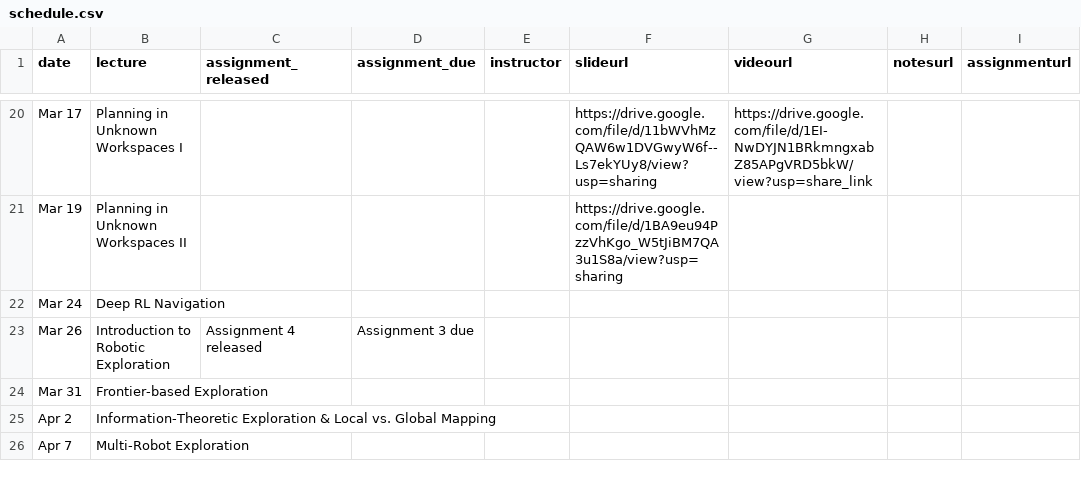
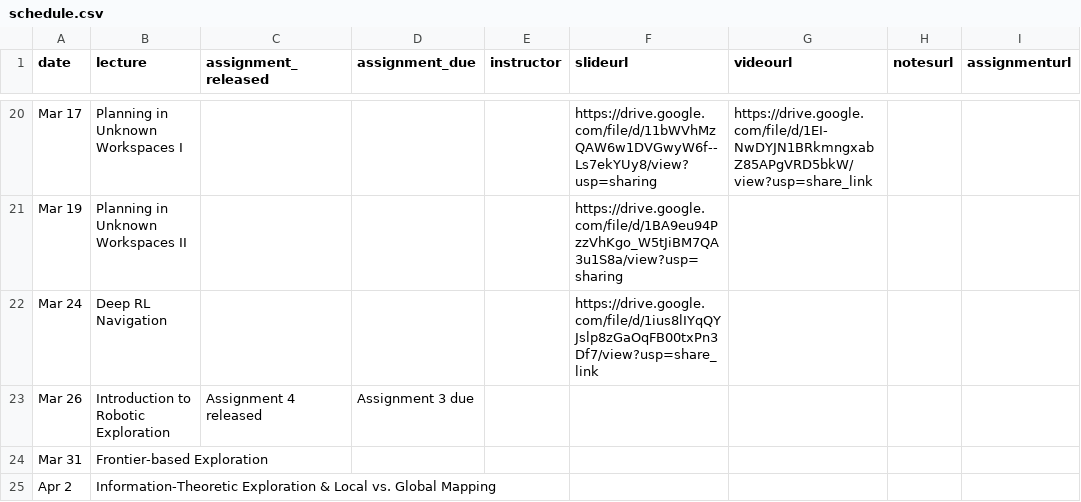
Before and after one commit to mr-cmu/mr-cmu.github.io, a CSV file: _data/schedule.csv, drawn as a sheet; only a part is shown, gaps mark what is left out; the shorter side is filled out with more unchanged rows; the diff names each change by its address in the sheet, - before the commit and + after, or states it on an @@ line.

Commit message:
Adds deep rl slides properly

```diff
--- a/_data/schedule.csv
+++ b/_data/schedule.csv
-F22 (slideurl): (empty)
+F22 (slideurl): https://drive.google.com/file/d/1ius8lIYqQYJslp8zGaOqFB00txPn3Df7/view?usp=share_link
```
